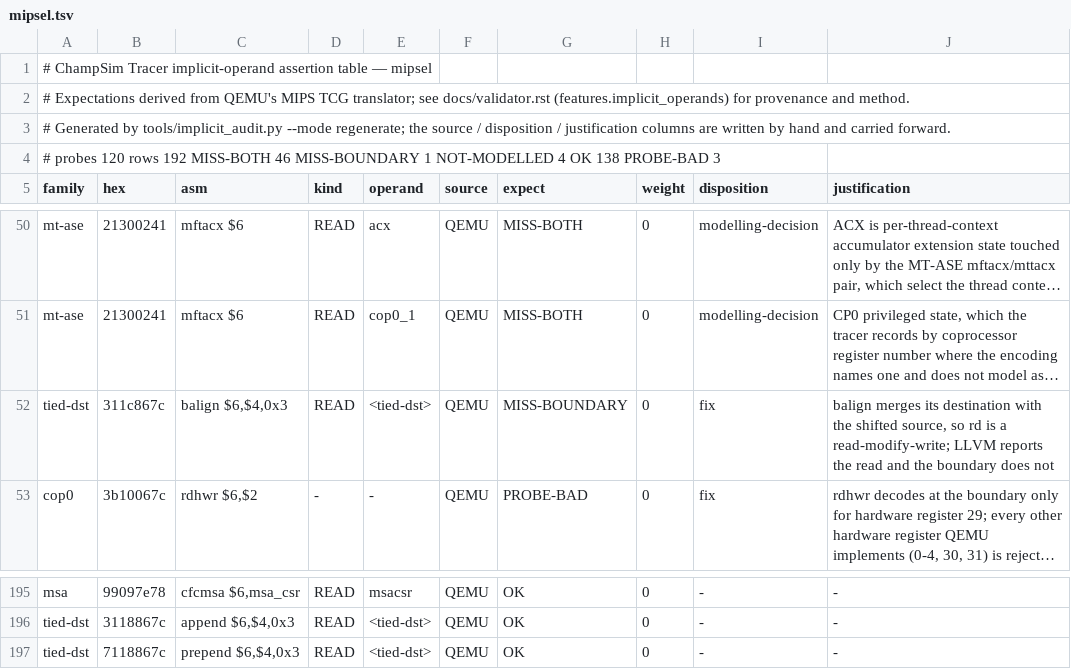
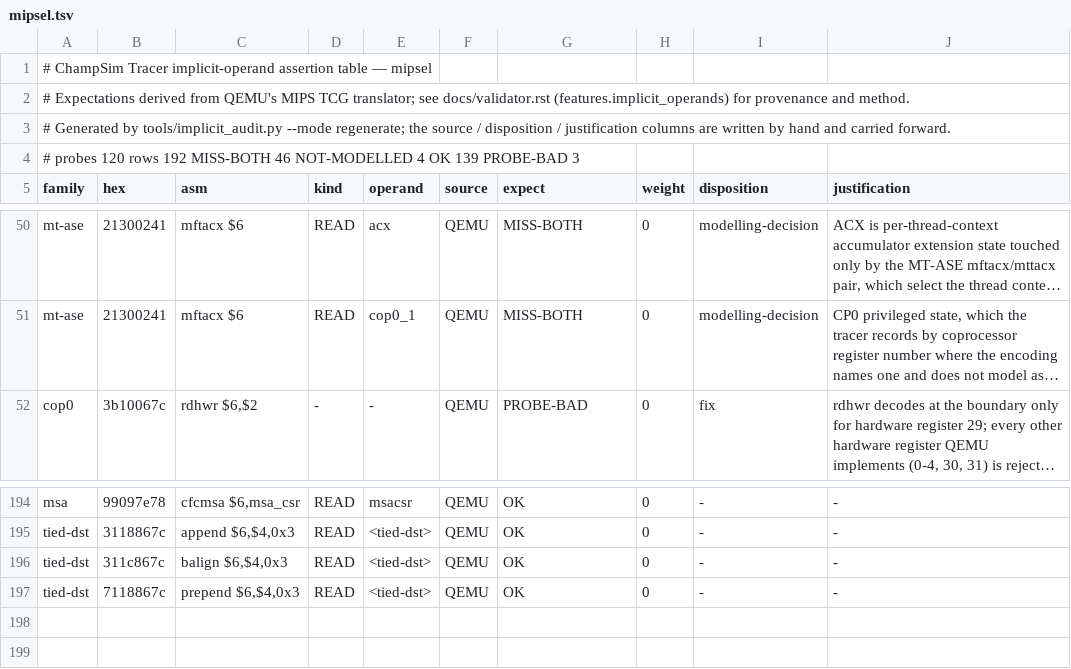
Before and after one commit to maccoymerrell/qemu, a TSV file: contrib/plugins/champsim_tracer/tools/implicit/mipsel.tsv, drawn as a sheet; only a part is shown, gaps mark what is left out; long unchanged cells end in …; removed rows and columns are numbered as before the commit, all else as after; the diff names each change by its address in the sheet, - before the commit and + after, or states it on an @@ line.

```diff
--- a/contrib/plugins/champsim_tracer/tools/implicit/mipsel.tsv
+++ b/contrib/plugins/champsim_tracer/tools/implicit/mipsel.tsv
-A4 (family): …MISS-BOTH 46 MISS-BOUNDARY 1 NOT-MODELLED 4 OK 138 PROBE-BAD 3
+A4 (family): …MISS-BOTH 46 NOT-MODELLED 4 OK 139 PROBE-BAD 3
-row 52: tied-dst | 311c867c | balign $6,$4,0x3 | READ | <tied-dst> | QEMU | MISS-BOUNDARY | 0 | fix | balign merges its destination with the shifted source, so rd is a read-modify-write; LLVM reports the read and the boundary does not
+row 196: tied-dst | 311c867c | balign $6,$4,0x3 | READ | <tied-dst> | QEMU | OK | 0 | - | -
```
Also changed, not shown: contrib/plugins/champsim_tracer/tools/implicit/riscv64.tsv, 5 other files.
